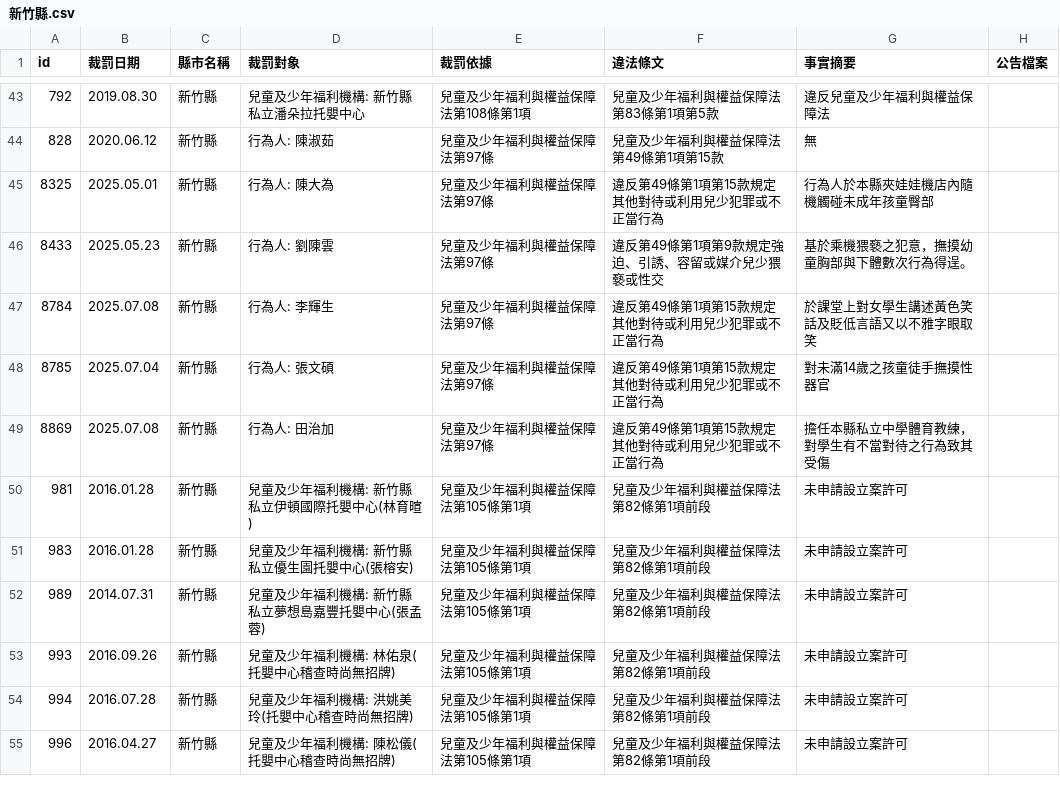
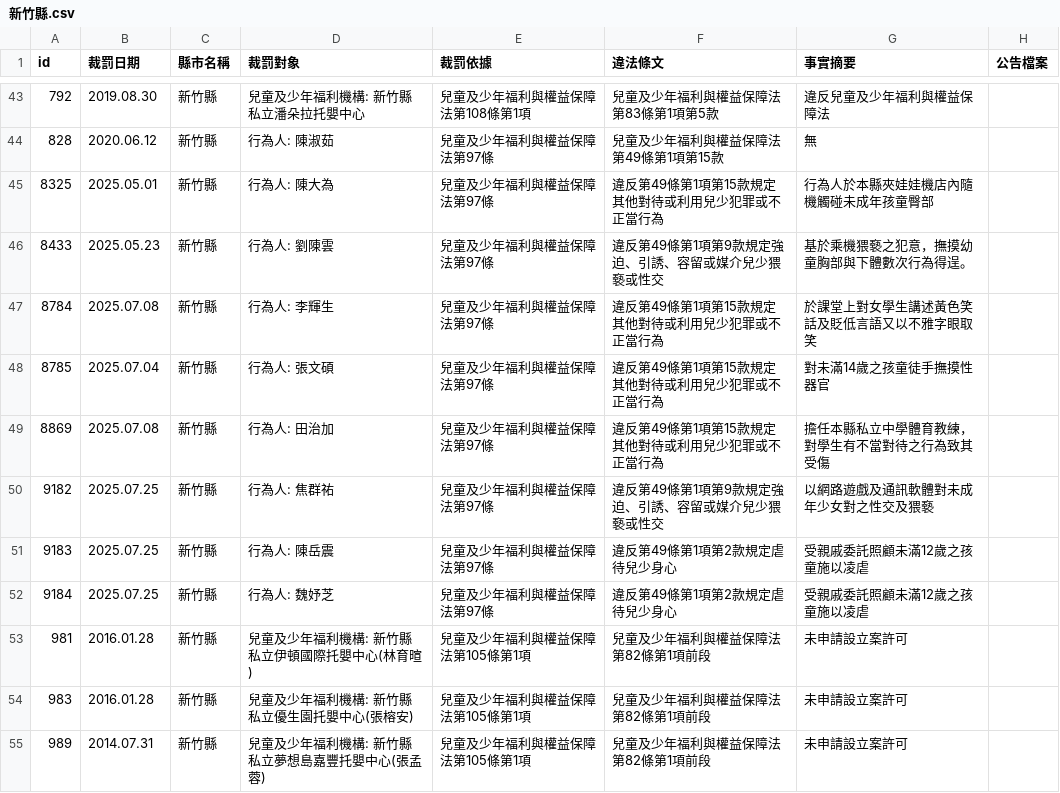
Before and after one commit to kiang/crc.sfaa.gov.tw, a CSV file: data/新竹縣.csv, drawn as a sheet; only a part is shown, gaps mark what is left out; the shorter side is filled out with more unchanged rows; the diff names each change by its address in the sheet, - before the commit and + after, or states it on an @@ line.

```diff
--- a/data/新竹縣.csv
+++ b/data/新竹縣.csv
+row 50: 9182 | 2025.07.25 | 新竹縣 | 行為人: 焦群祐 | 兒童及少年福利與權益保障法第97條 | 違反第49條第1項第9款規定強迫、引誘、容留或媒介兒少猥褻或性交 | 以網路遊戲及通訊軟體對未成年少女對之性交及猥褻
+row 51: 9183 | 2025.07.25 | 新竹縣 | 行為人: 陳岳震 | 兒童及少年福利與權益保障法第97條 | 違反第49條第1項第2款規定虐待兒少身心 | 受親戚委託照顧未滿12歲之孩童施以凌虐
+row 52: 9184 | 2025.07.25 | 新竹縣 | 行為人: 魏妤芝 | 兒童及少年福利與權益保障法第97條 | 違反第49條第1項第2款規定虐待兒少身心 | 受親戚委託照顧未滿12歲之孩童施以凌虐
```
Also changed, not shown: data/桃園市.csv, data/花蓮縣.csv, 14 other files.
